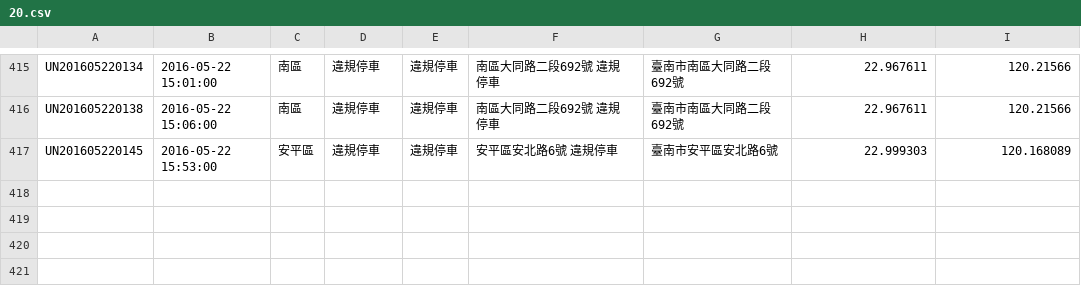
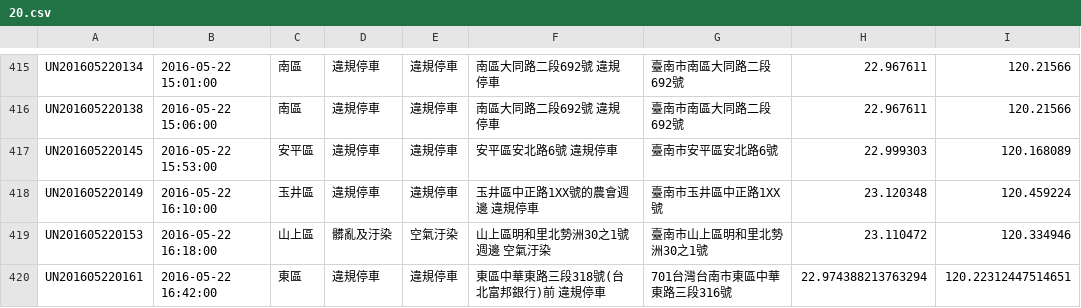
Before and after one commit to kiang/tainan_1999_map, a CSV file: data/2016/20.csv, drawn as a sheet; only a part is shown, gaps mark what is left out.

```diff
--- a/data/2016/20.csv
+++ b/data/2016/20.csv
@@ -417 +417,4 @@ UN201605220138,"2016-05-22 15:06:00",南區,違規停車,違規停車,"南區大
 UN201605220145,"2016-05-22 15:53:00",安平區,違規停車,違規停車,"安平區安北路6號 違規停車",臺南市安平區安北路6號,22.999303,120.168089
+UN201605220149,"2016-05-22 16:10:00",玉井區,違規停車,違規停車,"玉井區中正路1XX號的農會週邊  違規停車",臺南市玉井區中正路1XX號,23.120348,120.459224
+UN201605220153,"2016-05-22 16:18:00",山上區,髒亂及汙染,空氣汙染,"山上區明和里北勢洲30之1號週邊 空氣汙染",臺南市山上區明和里北勢洲30之1號,23.110472,120.334946
+UN201605220161,"2016-05-22 16:42:00",東區,違規停車,違規停車,"東區中華東路三段318號(台北富邦銀行)前 違規停車",701台灣台南市東區中華東路三段316號,22.974388213763294,120.22312447514651
```
Also changed, not shown: 1 other file.
